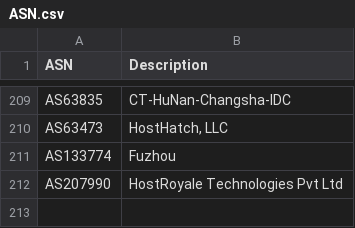
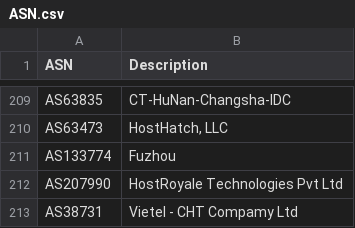
Before and after one commit to ycomiti/Bad-bots-ASN-list, a CSV file: ASN.csv, drawn as a sheet; only a part is shown, gaps mark what is left out.

Commit message:
Update ASN.csv

```diff
--- a/ASN.csv
+++ b/ASN.csv
@@ -212 +212,2 @@ ASN,Description
 "AS207990","HostRoyale Technologies Pvt Ltd"
+"AS38731","Vietel - CHT Compamy Ltd"
```
